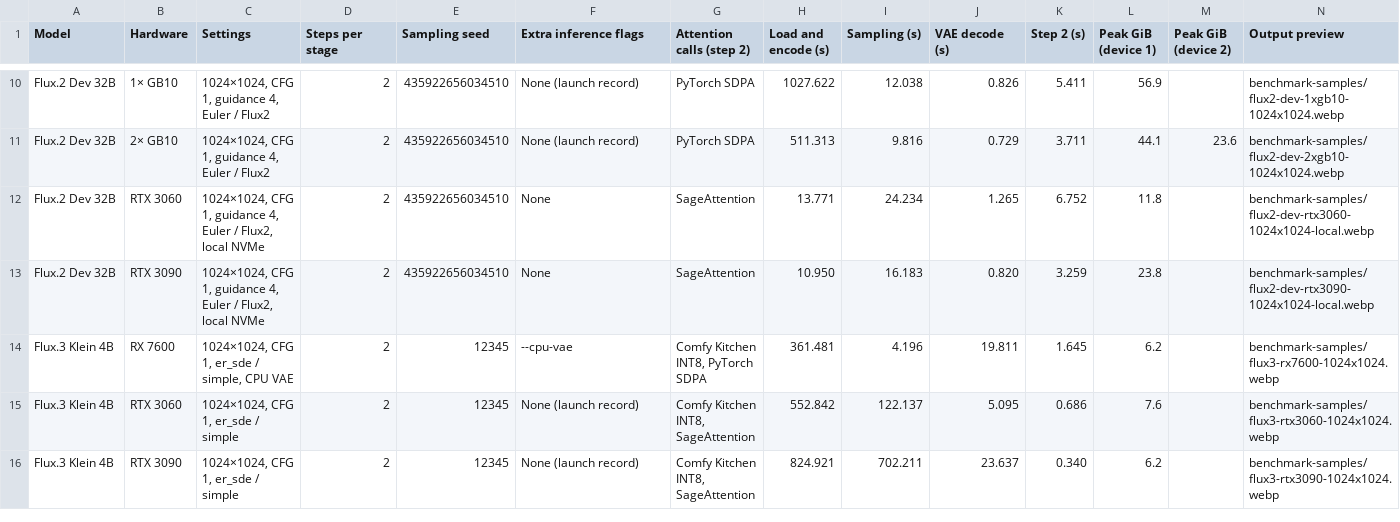
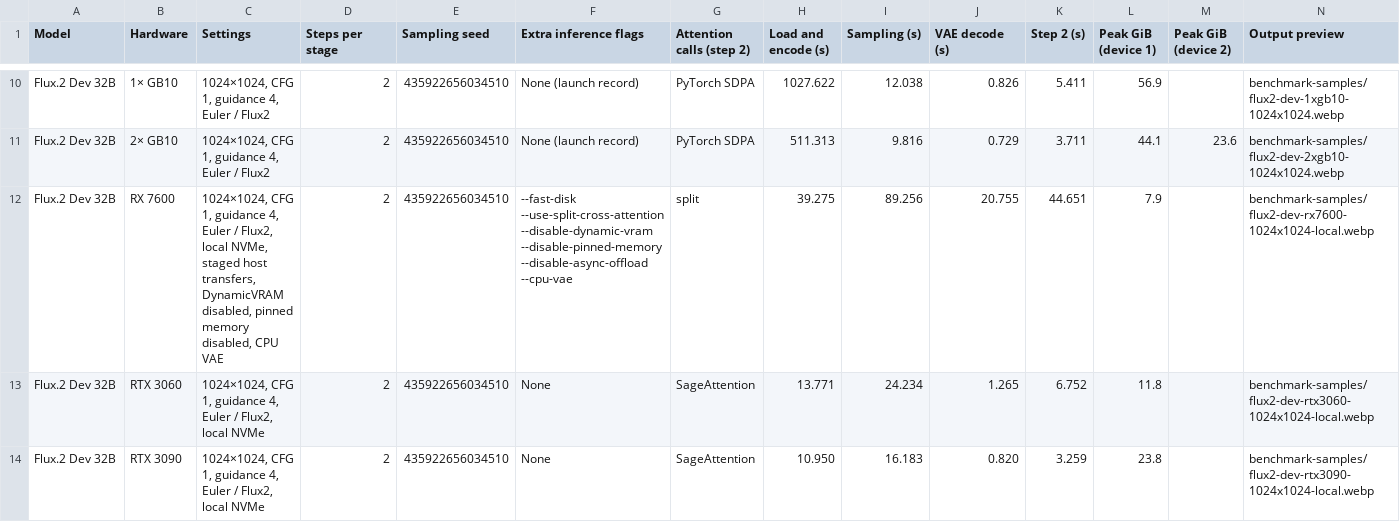
Before and after one commit to hiddenswitch/forks-pip-and-uv-installable-ComfyUI, a CSV file: docs/convrot-benchmark-timings.csv, drawn as a sheet; only a part is shown, gaps mark what is left out; the shorter side is filled out with more unchanged rows; the diff names each change by its address in the sheet, - before the commit and + after, or states it on an @@ line.

```diff
--- a/docs/convrot-benchmark-timings.csv
+++ b/docs/convrot-benchmark-timings.csv
+row 12: Flux.2 Dev 32B | RX 7600 | 1024×1024, CFG 1, guidance 4, Euler / Flux2, local NVMe, staged host transfers, DynamicVRAM disabled, pinned memory disabled, CPU VAE | 2 | 435922656034510 | --fast-disk --use-split-cross-attention --disable-dynamic-vram --disable-pinned-memory --disable-async-offload --cpu-vae | split | 39.275 | 89.256 | 20.755 | 44.651 | 7.9 |  | benchmark-samples/flux2-dev-rx7600-1024x1024-local.webp
```
Also changed, not shown: 2 other files.
